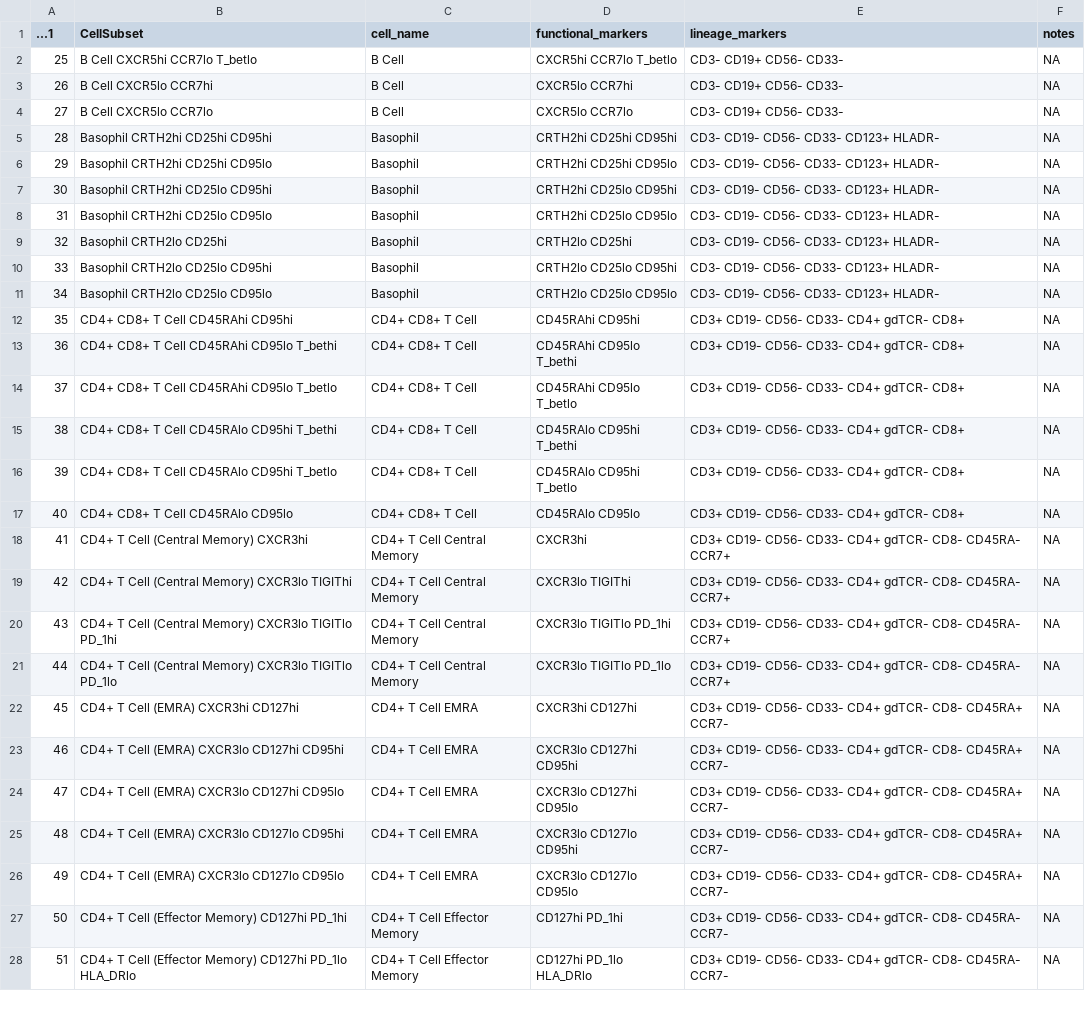
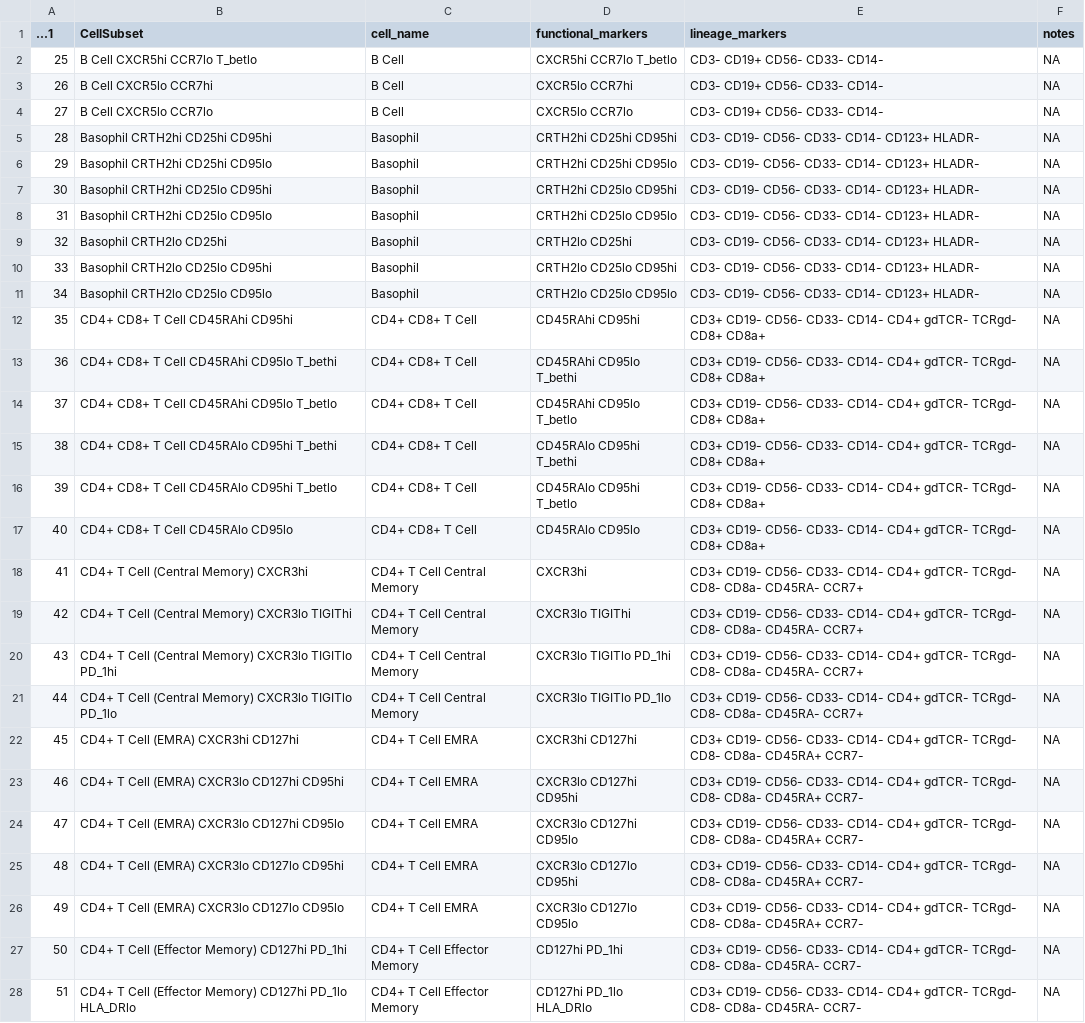
Before and after one commit to bc2zb/cyttools, a CSV file: immunophenotypes-profiling-database-2024-may-08.csv, drawn as a sheet; only a part is shown; the diff covers the shown part only; the diff names each change by its address in the sheet, - before the commit and + after, or states it on an @@ line.

```diff
--- a/immunophenotypes-profiling-database-2024-may-08.csv
+++ b/immunophenotypes-profiling-database-2024-may-08.csv
-E2:E4 (lineage_markers): CD3- CD19+ CD56- CD33-
+E2:E4 (lineage_markers): CD3- CD19+ CD56- CD33- CD14-
-E5:E11 (lineage_markers): CD3- CD19- CD56- CD33- CD123+ HLADR-
+E5:E11 (lineage_markers): CD3- CD19- CD56- CD33- CD14- CD123+ HLADR-
-E12:E17 (lineage_markers): …CD56- CD33- CD4+ gdTCR- CD8+
+E12:E17 (lineage_markers): …CD56- CD33- CD14- CD4+ gdTCR- TCRgd- CD8+ CD8a+
-E18:E21 (lineage_markers): …CD56- CD33- CD4+ gdTCR- CD8- CD45RA- CCR7+
+E18:E21 (lineage_markers): …CD56- CD33- CD14- CD4+ gdTCR- TCRgd- CD8- CD8a- CD45RA- CCR7+
-E22:E26 (lineage_markers): …CD56- CD33- CD4+ gdTCR- CD8- CD45RA+ CCR7-
+E22:E26 (lineage_markers): …CD56- CD33- CD14- CD4+ gdTCR- TCRgd- CD8- CD8a- CD45RA+ CCR7-
-E27:E28 (lineage_markers): …CD56- CD33- CD4+ gdTCR- CD8- CD45RA- CCR7-
+E27:E28 (lineage_markers): …CD56- CD33- CD14- CD4+ gdTCR- TCRgd- CD8- CD8a- CD45RA- CCR7-
```
Also changed, not shown: 2 added rows and 99 edited cells elsewhere in this file.
